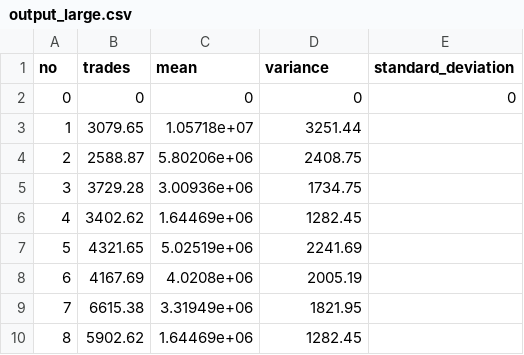
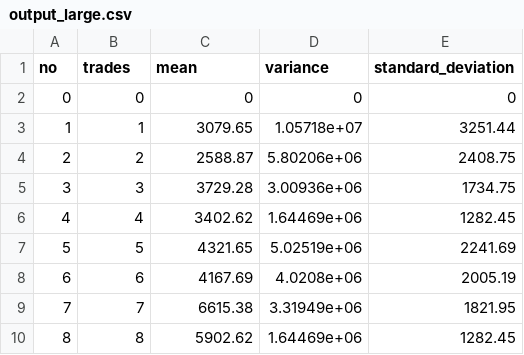
Before and after one commit to Sosik1/CppOptionProject2, a CSV file: result/output_large.csv, drawn as a sheet; only a part is shown; the diff covers the shown part only.

Commit message:
Update result csv file

```diff
--- a/result/output_large.csv
+++ b/result/output_large.csv
@@ -2,9 +2,9 @@ no,trades,mean,variance,standard_deviation
 0,0,0,0,0
-1,3079.65,1.05718e+07,3251.44
-2,2588.87,5.80206e+06,2408.75
-3,3729.28,3.00936e+06,1734.75
-4,3402.62,1.64469e+06,1282.45
-5,4321.65,5.02519e+06,2241.69
-6,4167.69,4.0208e+06,2005.19
-7,6615.38,3.31949e+06,1821.95
-8,5902.62,1.64469e+06,1282.45
+1,1,3079.65,1.05718e+07,3251.44
+2,2,2588.87,5.80206e+06,2408.75
+3,3,3729.28,3.00936e+06,1734.75
+4,4,3402.62,1.64469e+06,1282.45
+5,5,4321.65,5.02519e+06,2241.69
+6,6,4167.69,4.0208e+06,2005.19
+7,7,6615.38,3.31949e+06,1821.95
+8,8,5902.62,1.64469e+06,1282.45
```
Also changed, not shown: 68 edited cells elsewhere in this file, result/output_medium.csv, 2 other files.
